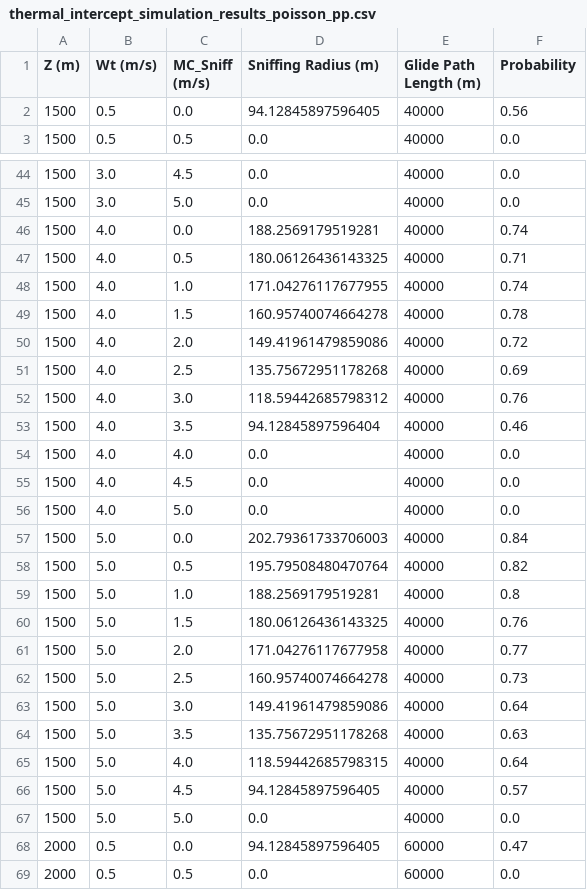
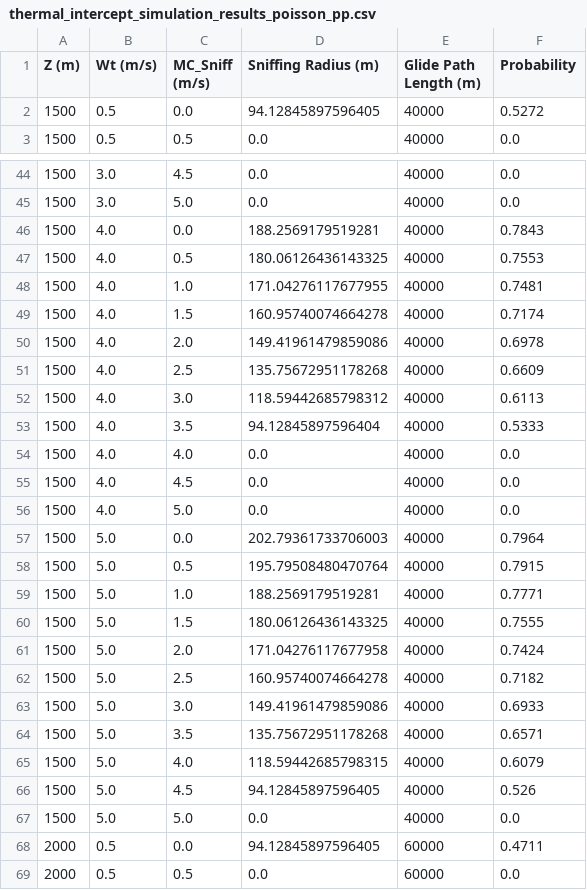
Before and after one commit to denisbuckley/poisson, a CSV file: thermal_intercept_simulation_results_poisson_pp.csv, drawn as a sheet; only a part is shown, gaps mark what is left out; the diff covers the shown part only.

```diff
--- a/thermal_intercept_simulation_results_poisson_pp.csv
+++ b/thermal_intercept_simulation_results_poisson_pp.csv
@@ -1,3 +1,3 @@
 Z (m),Wt (m/s),MC_Sniff (m/s),Sniffing Radius (m),Glide Path Length (m),Probability
-1500,0.5,0.0,94.12845897596405,40000,0.56
+1500,0.5,0.0,94.12845897596405,40000,0.5272
 1500,0.5,0.5,0.0,40000,0.0
@@ -45,10 +45,10 @@ Z (m),Wt (m/s),MC_Sniff (m/s),Sniffing Radius (m),Glide Path Length (m),Probabil
 1500,3.0,5.0,0.0,40000,0.0
-1500,4.0,0.0,188.2569179519281,40000,0.74
-1500,4.0,0.5,180.06126436143325,40000,0.71
-1500,4.0,1.0,171.04276117677955,40000,0.74
-1500,4.0,1.5,160.95740074664278,40000,0.78
-1500,4.0,2.0,149.41961479859086,40000,0.72
-1500,4.0,2.5,135.75672951178268,40000,0.69
-1500,4.0,3.0,118.59442685798312,40000,0.76
-1500,4.0,3.5,94.12845897596404,40000,0.46
+1500,4.0,0.0,188.2569179519281,40000,0.7843
+1500,4.0,0.5,180.06126436143325,40000,0.7553
+1500,4.0,1.0,171.04276117677955,40000,0.7481
+1500,4.0,1.5,160.95740074664278,40000,0.7174
+1500,4.0,2.0,149.41961479859086,40000,0.6978
+1500,4.0,2.5,135.75672951178268,40000,0.6609
+1500,4.0,3.0,118.59442685798312,40000,0.6113
+1500,4.0,3.5,94.12845897596404,40000,0.5333
 1500,4.0,4.0,0.0,40000,0.0
@@ -56,14 +56,14 @@ Z (m),Wt (m/s),MC_Sniff (m/s),Sniffing Radius (m),Glide Path Length (m),Probabil
 1500,4.0,5.0,0.0,40000,0.0
-1500,5.0,0.0,202.79361733706003,40000,0.84
-1500,5.0,0.5,195.79508480470764,40000,0.82
-1500,5.0,1.0,188.2569179519281,40000,0.8
-1500,5.0,1.5,180.06126436143325,40000,0.76
-1500,5.0,2.0,171.04276117677958,40000,0.77
-1500,5.0,2.5,160.95740074664278,40000,0.73
-1500,5.0,3.0,149.41961479859086,40000,0.64
-1500,5.0,3.5,135.75672951178268,40000,0.63
-1500,5.0,4.0,118.59442685798315,40000,0.64
-1500,5.0,4.5,94.12845897596405,40000,0.57
+1500,5.0,0.0,202.79361733706003,40000,0.7964
+1500,5.0,0.5,195.79508480470764,40000,0.7915
+1500,5.0,1.0,188.2569179519281,40000,0.7771
+1500,5.0,1.5,180.06126436143325,40000,0.7555
+1500,5.0,2.0,171.04276117677958,40000,0.7424
+1500,5.0,2.5,160.95740074664278,40000,0.7182
+1500,5.0,3.0,149.41961479859086,40000,0.6933
+1500,5.0,3.5,135.75672951178268,40000,0.6571
+1500,5.0,4.0,118.59442685798315,40000,0.6079
+1500,5.0,4.5,94.12845897596405,40000,0.526
 1500,5.0,5.0,0.0,40000,0.0
-2000,0.5,0.0,94.12845897596405,60000,0.47
+2000,0.5,0.0,94.12845897596405,60000,0.4711
 2000,0.5,0.5,0.0,60000,0.0
```
Also changed, not shown: 104 edited cells elsewhere in this file, 24 other files.
